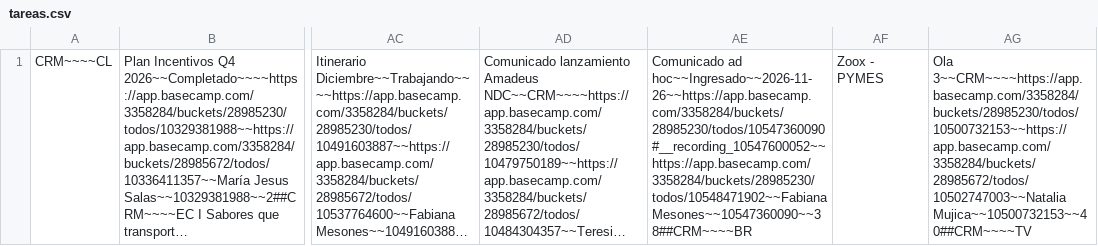
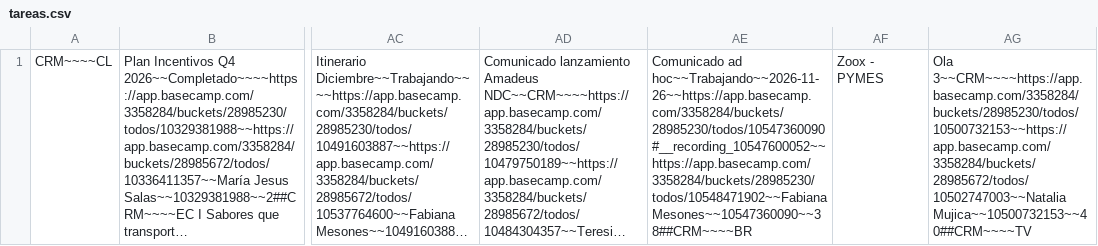
Before and after one commit to diegovalenciagraphene/tareas-crm, a CSV file: tareas.csv, drawn as a sheet; only a part is shown, gaps mark what is left out; long unchanged cells end in …; the diff names each change by its address in the sheet, - before the commit and + after, or states it on an @@ line.

Commit message:
sync tareas

```diff
--- a/tareas.csv
+++ b/tareas.csv
-AE1: Comunicado ad hoc~~Ingresado~~2026-11-26~~https://app.basecamp.com/3358284/buckets/28985230/todos/10547360090#__recording_10547600052~~https://app.basecamp.com/3358284/buckets/28985230/todos/10548471902~~Fabiana Mesones~~10547360090~~38##CRM~~~~BR
+AE1: Comunicado ad hoc~~Trabajando~~2026-11-26~~https://app.basecamp.com/3358284/buckets/28985230/todos/10547360090#__recording_10547600052~~https://app.basecamp.com/3358284/buckets/28985230/todos/10548471902~~Fabiana Mesones~~10547360090~~38##CRM~~~~BR
```
